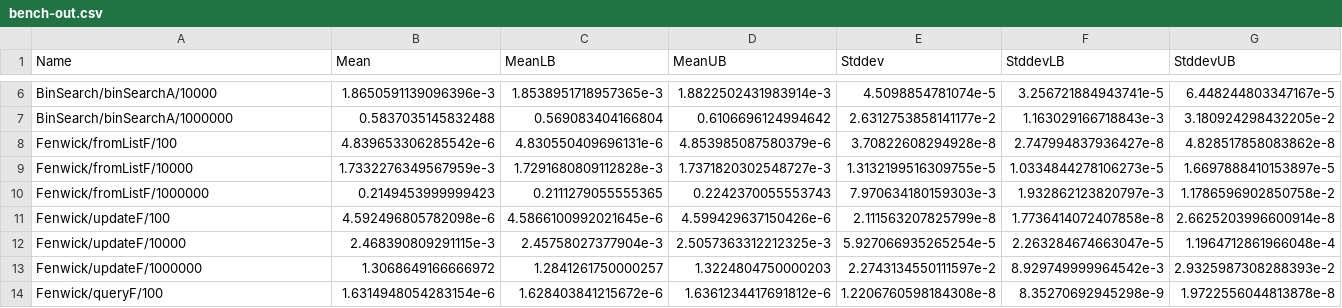
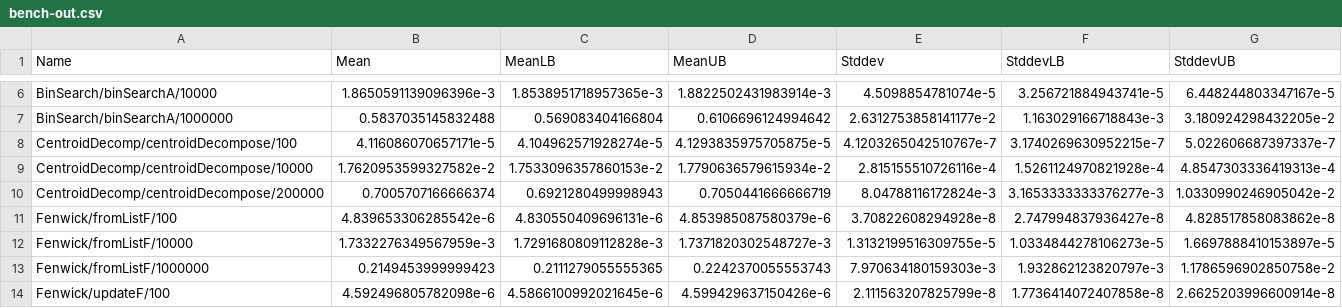
Before and after one commit to meooow25/haccepted, a CSV file: bench-out/bench-out.csv, drawn as a sheet; only a part is shown, gaps mark what is left out; the shorter side is filled out with more unchanged rows.

Commit message:
Add centroid decomposition (#13)

```diff
--- a/bench-out/bench-out.csv
+++ b/bench-out/bench-out.csv
@@ -7,2 +7,5 @@ BinSearch/binSearchA/10000,1.8650591139096396e-3,1.8538951718957365e-3,1.8822502
 BinSearch/binSearchA/1000000,0.5837035145832488,0.569083404166804,0.6106696124994642,2.6312753858141177e-2,1.163029166718843e-3,3.180924298432205e-2
+CentroidDecomp/centroidDecompose/100,4.116086070657171e-5,4.104962571928274e-5,4.1293835975705875e-5,4.1203265042510767e-7,3.1740269630952215e-7,5.022606687397337e-7
+CentroidDecomp/centroidDecompose/10000,1.7620953599327582e-2,1.7533096357860153e-2,1.7790636579615934e-2,2.815155510726116e-4,1.5261124970821928e-4,4.8547303336419313e-4
+CentroidDecomp/centroidDecompose/200000,0.7005707166666374,0.6921280499998943,0.7050441666666719,8.04788116172824e-3,3.1653333333376277e-3,1.0330990246905042e-2
 Fenwick/fromListF/100,4.839653306285542e-6,4.830550409696131e-6,4.853985087580379e-6,3.70822608294928e-8,2.747994837936427e-8,4.828517858083862e-8
```
Also changed, not shown: 6 other files.
